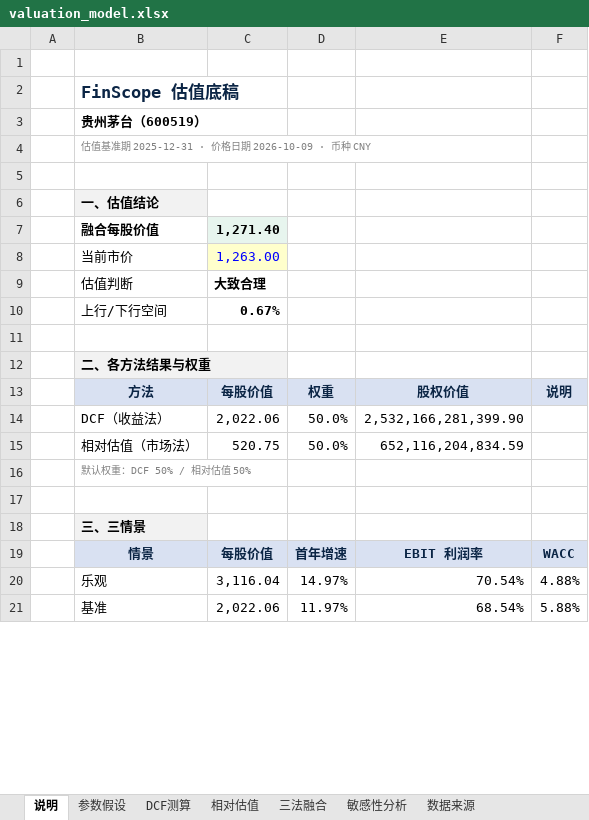
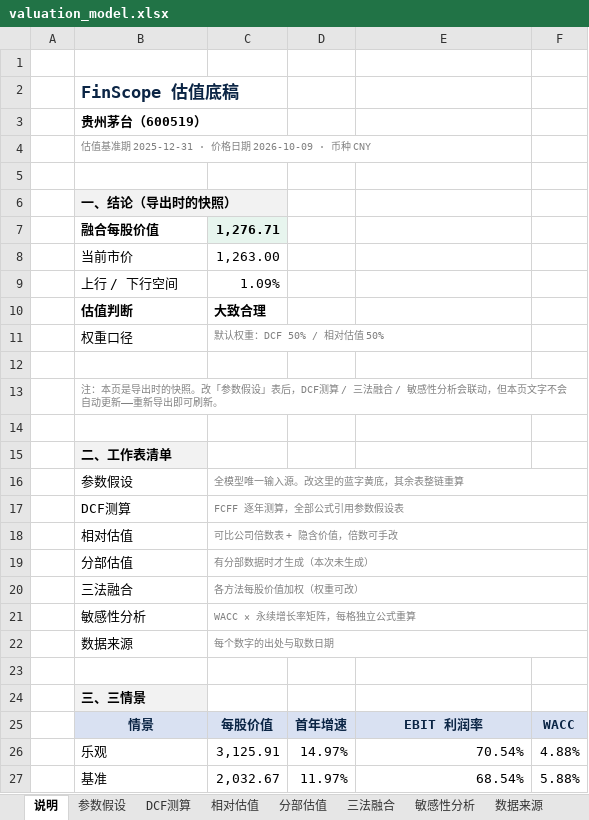
Before and after one commit to greentailv-prog/Finscope, an Excel workbook: valuation/demo/valuation_model.xlsx, sheet 说明, drawn as a sheet; only a part is shown; values as stored, in another font and other column widths than the file's, no borders; removed rows and columns are numbered as before the commit, all else as after; the diff covers the shown part only; the diff names each change by its address in the sheet, - before the commit and + after, or states it on an @@ line.

```diff
--- a/valuation/demo/valuation_model.xlsx (sheet 说明)
+++ b/valuation/demo/valuation_model.xlsx (sheet 说明)
+sheet tab: 分部估值
-B6: 一、估值结论
+B6: 一、结论（导出时的快照）
-C7: 1,271.40
+C7: 1,276.71
@@ C8 fill: #FFFFCC → none, text colour: #0000FF → black @@
+row 9:  | 上行 / 下行空间 | 1.09%
-B10 bold: off
+B10 bold: on
-row 10:  | 上行/下行空间 | 0.67%
+row 11:  | 权重口径 | 默认权重：DCF 50% / 相对估值 50%
-B13: 二、各方法结果与权重
+B13: 注：本页是导出时的快照。改「参数假设」表后，DCF测算 / 三法融合 / 敏感性分析会联动，但本页文字不会自动更新——重新导出即可刷新。
@@ B13 fill: #F2F2F2 → none, bold: on → off, text colour: black → #808080, text size: smaller @@
+B13:F13 merged
-row 14:  | 方法 | 每股价值 | 权重 | 股权价值 | 说明
+row 14: (empty)
-B14:F14 fill: #D9E1F2
+B14:F14 fill: none
-row 14:  | DCF（收益法） | 2,022.06 | 50.0% | 2,532,166,281,399.90
-row 15:  | 相对估值（市场法） | 520.75 | 50.0% | 652,116,204,834.59
-B15: 默认权重：DCF 50% / 相对估值 50%
+B15: 二、工作表清单
@@ B15 bold: off → on, fill: none → #F2F2F2, text colour: #808080 → black, text size: larger @@
+row 16:  | 参数假设 | 全模型唯一输入源。改这里的蓝字黄底，其余表整链重算
+row 17:  | DCF测算 | FCFF 逐年测算，全部公式引用参数假设表
+row 18:  | 相对估值 | 可比公司倍数表 + 隐含价值，倍数可手改
+row 19:  | 分部估值 | 有分部数据时才生成（本次未生成）
+row 20:  | 三法融合 | 各方法每股价值加权（权重可改）
+row 21:  | 敏感性分析 | WACC × 永续增长率矩阵，每格独立公式重算
+row 22:  | 数据来源 | 每个数字的出处与取数日期
-C26: 3,116.04
+C26: 3,125.91
-C27: 2,022.06
+C27: 2,032.67
```
Also changed, not shown: 3 removed rows, 6 edited cells and merged cells elsewhere in this sheet, sheet 敏感性分析, sheet DCF测算, sheet 三法融合, sheet 相对估值, sheet 参数假设, 11 other files.
